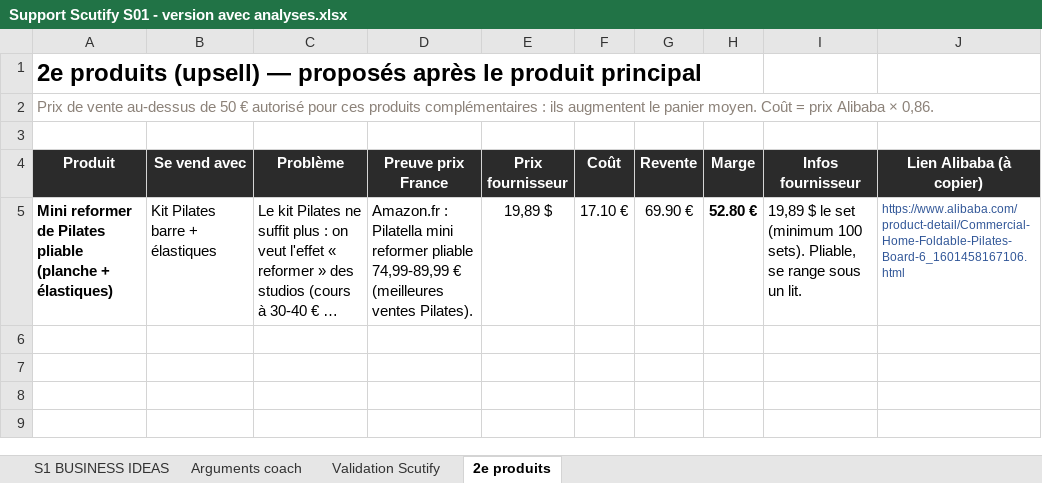
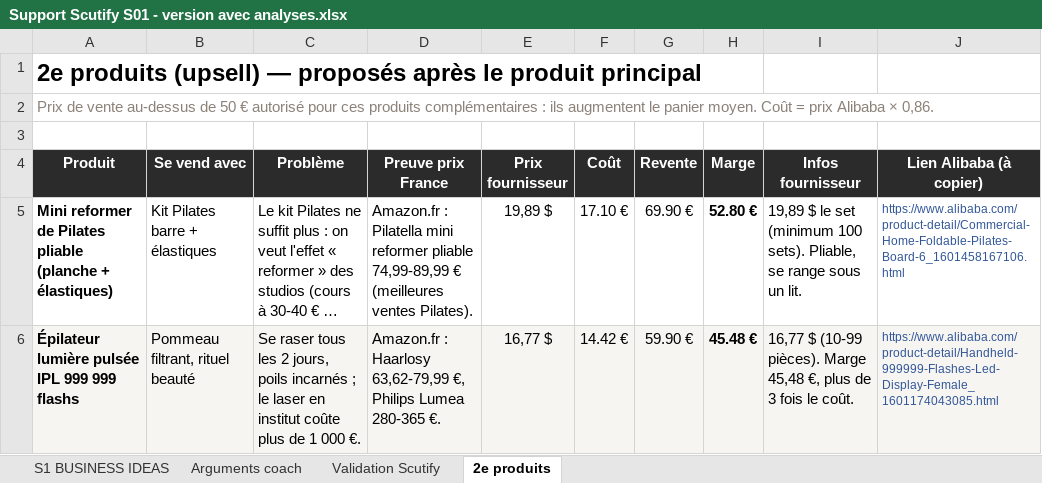
Before and after one commit to jgnrpgn9hd-cmd/Jimy, an Excel workbook: scutify/Support Scutify S01 - version avec analyses.xlsx, sheet 2e produits, drawn as a sheet; long unchanged cells end in …; values as stored, in another font and other column widths than the file's, no borders; the diff names each change by its address in the sheet, - before the commit and + after, or states it on an @@ line.

```diff
--- a/scutify/Support Scutify S01 - version avec analyses.xlsx (sheet 2e produits)
+++ b/scutify/Support Scutify S01 - version avec analyses.xlsx (sheet 2e produits)
+row 6: Épilateur lumière pulsée IPL 999 999 flashs | Pommeau filtrant, rituel beauté | Se raser tous les 2 jours, poils incarnés ; le laser en institut coûte plus de 1 000 €. | Amazon.fr : Haarlosy 63,62-79,99 €, Philips Lumea 280-365 €. | 16,77 $ | 14.42 € | 59.90 € | 45.48 € | 16,77 $ (10-99 pièces). Marge 45,48 €, plus de 3 fois le coût. | https://www.alibaba.com/product-detail/Handheld-999999-Flashes-Led-Display-Female_1601174043085.html
```
Also changed, not shown: sheet Validation Scutify, sheet Arguments coach, sheet S1 BUSINESS IDEAS, formulas that keep their value, hidden cells, scutify/Support Scutify S01_Tableau recherche 10 idées de business.xlsx, 4 other files.
